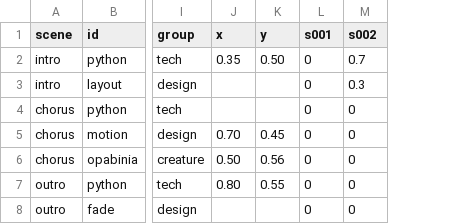
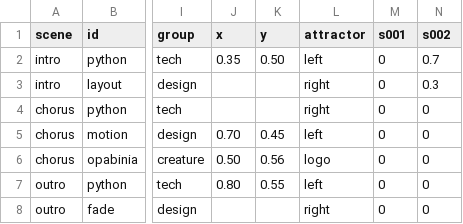
Before and after one commit to woodcockt/kinematic_word_cloud, a CSV file: examples/scene_keyframes.csv, drawn as a sheet; only a part is shown, gaps mark what is left out; the diff names each change by its address in the sheet, - before the commit and + after, or states it on an @@ line.

Commit message:
Add scene attractor positioning

```diff
--- a/examples/scene_keyframes.csv
+++ b/examples/scene_keyframes.csv
+column L (attractor), rows 2-8: left | right | right | left | logo | left | right
```
Also changed, not shown: 9 other files.
